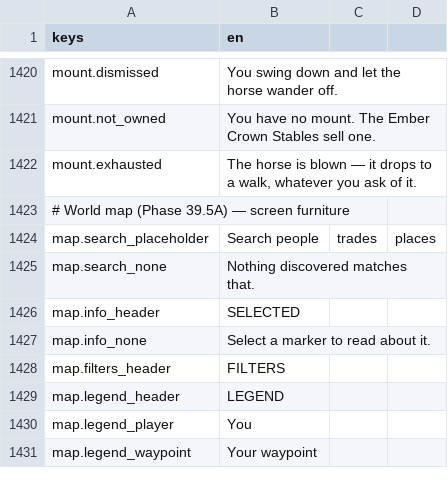
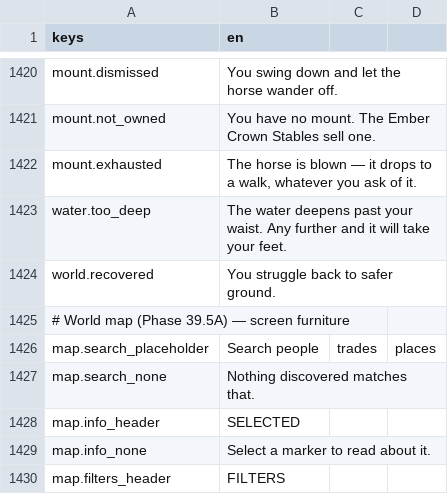
Before and after one commit to TharrosDev/EmberVale, a CSV file: data/locale/strings.csv, drawn as a sheet; only a part is shown, gaps mark what is left out; the shorter side is filled out with more unchanged rows.

Commit message:
Movement: depth-graded wading, safe-ground trail recovery, ring-search safe placement
Wading: WadingRules (pure) grades speed through ankle/knee/waist bands, warns
at 0.9 m and pushes back towards the shallows past the 1.1 m wade limit.
WorldWading applies it as a MoveSpeed StatModifier to the player (per frame)
and enemy/NPC bodies (every 0.25 s), plays a wade cue and a too-deep toast.
WorldWater gains feet-aware WadingDepthAt/BandAt queries (dry on a bridge).

Recovery: WorldRecovery keeps a SafeGroundTrail, re-validates each point with
SafePlacementService before use, prefers one back from the lip, faces the
player away from the hazard behind a short fade, catches falls out of the
world, and exposes its knobs as exports.

Safe placement: SafePlacementService ring-searches around a refused point
(PlacementSearch) and reports why candidates failed (SafePlacementReport).
LoadingCoordinator retries placement for a bounded number of frames, names the
stage it is stuck on, logs settle timing, and keeps chained completion actions.

```diff
--- a/data/locale/strings.csv
+++ b/data/locale/strings.csv
@@ -1422,2 +1422,4 @@ mount.not_owned,You have no mount. The Ember Crown Stables sell one.
 mount.exhausted,"The horse is blown — it drops to a walk, whatever you ask of it."
+water.too_deep,"The water deepens past your waist. Any further and it will take your feet."
+world.recovered,You struggle back to safer ground.
 # World map (Phase 39.5A) — screen furniture
```
Also changed, not shown: 30 other files.
